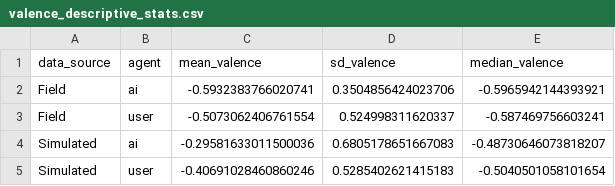
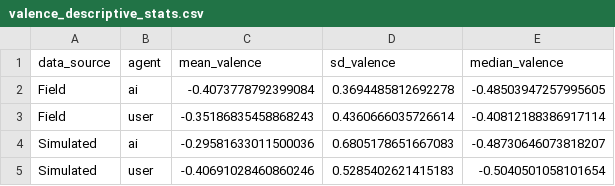
Before and after one commit to Halfidaldal/PENPAL_analysis, a CSV file: analysis/tables/valence_descriptive_stats.csv, drawn as a sheet.

```diff
--- a/analysis/tables/valence_descriptive_stats.csv
+++ b/analysis/tables/valence_descriptive_stats.csv
@@ -1,4 +1,4 @@
 data_source,agent,mean_valence,sd_valence,median_valence
-Field,ai,-0.5932383766020741,0.3504856424023706,-0.5965942144393921
-Field,user,-0.5073062406761554,0.524998311620337,-0.587469756603241
+Field,ai,-0.4073778792399084,0.3694485812692278,-0.48503947257995605
+Field,user,-0.35186835458868243,0.4360666035726614,-0.40812188386917114
 Simulated,ai,-0.29581633011500036,0.6805178651667083,-0.48730646073818207
```
Also changed, not shown: analysis/tables/alignment_statistical_tests.csv, 22 other files.
